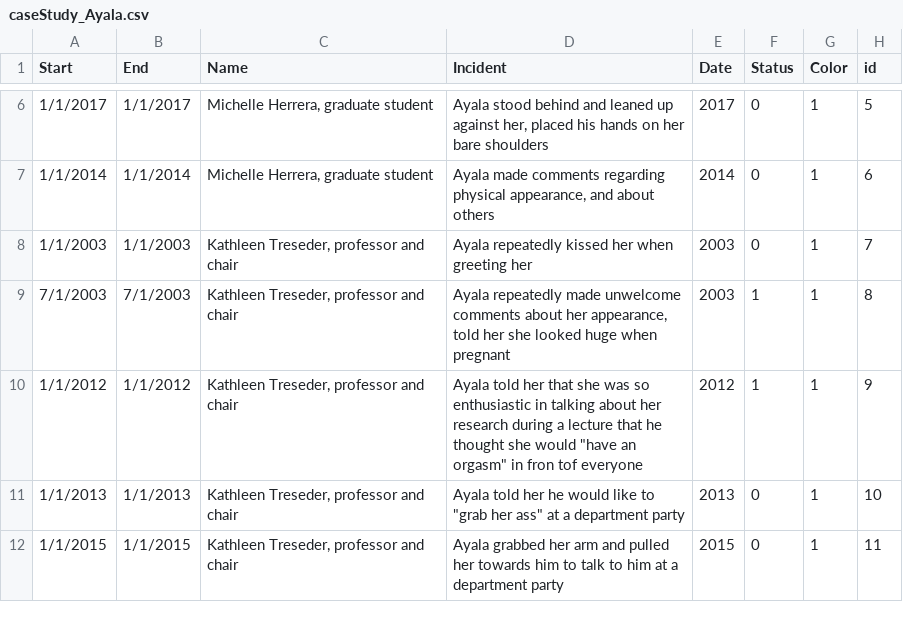
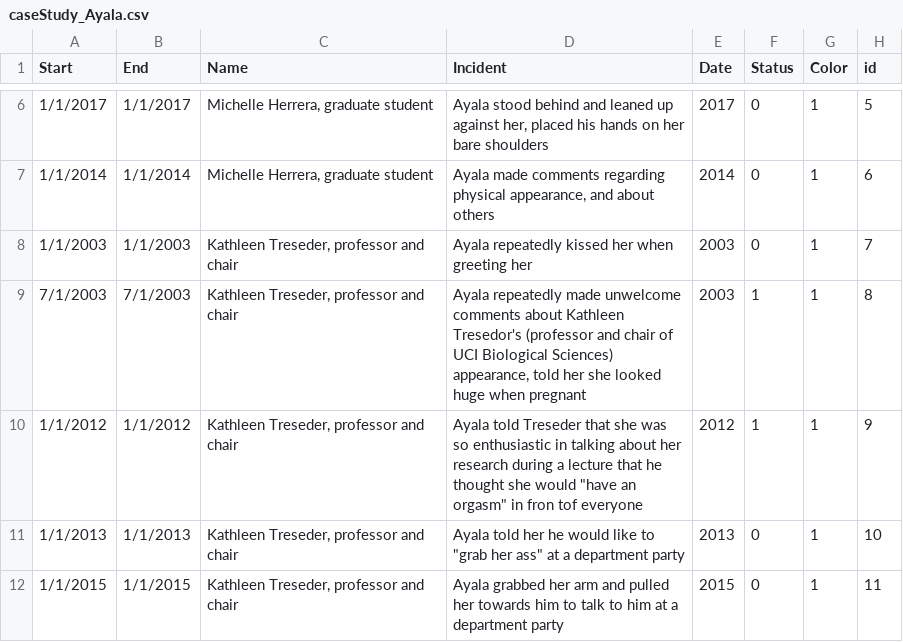
Before and after one commit to miopio/ms1-project, a CSV file: data/caseStudy_Ayala.csv, drawn as a sheet; only a part is shown, gaps mark what is left out.

```diff
--- a/data/caseStudy_Ayala.csv
+++ b/data/caseStudy_Ayala.csv
@@ -8,4 +8,4 @@
 1/1/2003,1/1/2003,"Kathleen Treseder, professor and chair",Ayala repeatedly kissed her when greeting her,2003,0,1,7
-7/1/2003,7/1/2003,"Kathleen Treseder, professor and chair","Ayala repeatedly made unwelcome comments about her appearance, told her she looked huge when pregnant",2003,1,1,8
-1/1/2012,1/1/2012,"Kathleen Treseder, professor and chair","Ayala told her that she was so enthusiastic in talking about her research during a lecture that he thought she would ""have an orgasm"" in fron tof everyone",2012,1,1,9
+7/1/2003,7/1/2003,"Kathleen Treseder, professor and chair","Ayala repeatedly made unwelcome comments about Kathleen Tresedor's (professor and chair of UCI Biological Sciences) appearance, told her she looked huge when pregnant",2003,1,1,8
+1/1/2012,1/1/2012,"Kathleen Treseder, professor and chair","Ayala told Treseder that she was so enthusiastic in talking about her research during a lecture that he thought she would ""have an orgasm"" in fron tof everyone",2012,1,1,9
 1/1/2013,1/1/2013,"Kathleen Treseder, professor and chair","Ayala told her he would like to ""grab her ass"" at a department party",2013,0,1,10
```
Also changed, not shown: data/caseStudy_Krauss.csv, data/misconduct_caseStudies.csv, 2 other files.
